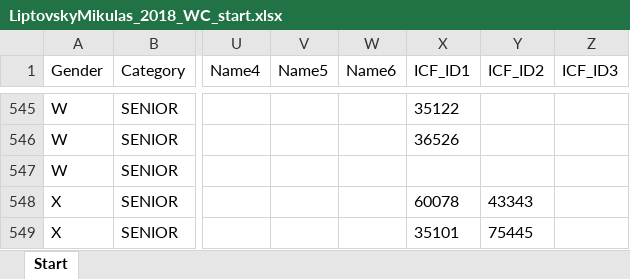
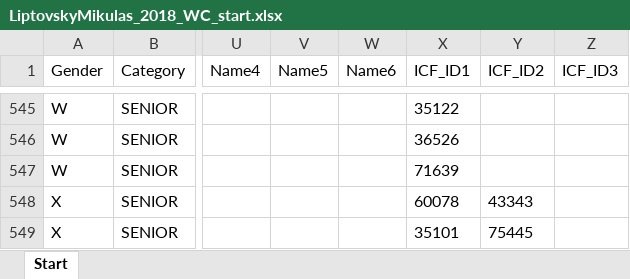
Before and after one commit to kenderfoka/race-sheets, an Excel workbook: events/LiptovskyMikulas_2018_WC/LiptovskyMikulas_2018_WC_start.xlsx, sheet Start, drawn as a sheet; only a part is shown, gaps mark what is left out; values as stored, in another font and other column widths than the file's, no borders; the diff names each change by its address in the sheet, - before the commit and + after, or states it on an @@ line.

Commit message:
LiptovskyMikulas_2018_WC: bind empty crew seats from race-desk names.json and the ICF list (t161u)

```diff
--- a/events/LiptovskyMikulas_2018_WC/LiptovskyMikulas_2018_WC_start.xlsx (sheet Start)
+++ b/events/LiptovskyMikulas_2018_WC/LiptovskyMikulas_2018_WC_start.xlsx (sheet Start)
-X547 (ICF_ID1): (empty)
+X547 (ICF_ID1): 71639
```
Also changed, not shown: 1 other file.
